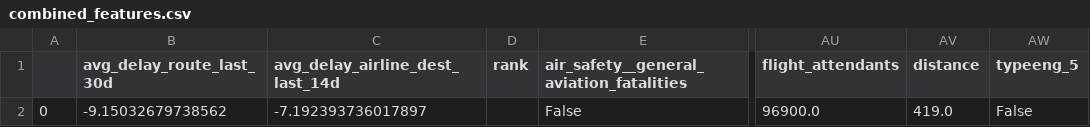
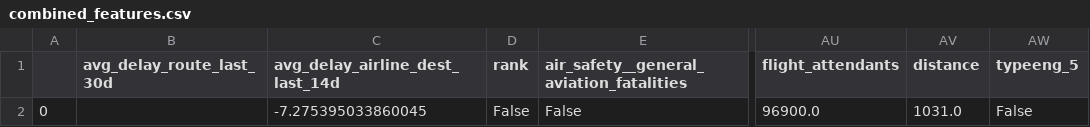
Before and after one commit to rigonzals/dva_flightdelay, a CSV file: frontend/combined_features.csv, drawn as a sheet; only a part is shown, gaps mark what is left out; the diff names each change by its address in the sheet, - before the commit and + after, or states it on an @@ line.

Commit message:
final changes

```diff
--- a/frontend/combined_features.csv
+++ b/frontend/combined_features.csv
-B2 (avg_delay_route_last_30d): -9.15032679738562
+B2 (avg_delay_route_last_30d): (empty)
-C2 (avg_delay_airline_dest_last_14d): -7.192393736017897
+C2 (avg_delay_airline_dest_last_14d): -7.275395033860045
-D2 (rank): (empty)
+D2 (rank): False
-AV2 (distance): 419.0
+AV2 (distance): 1031.0
```
